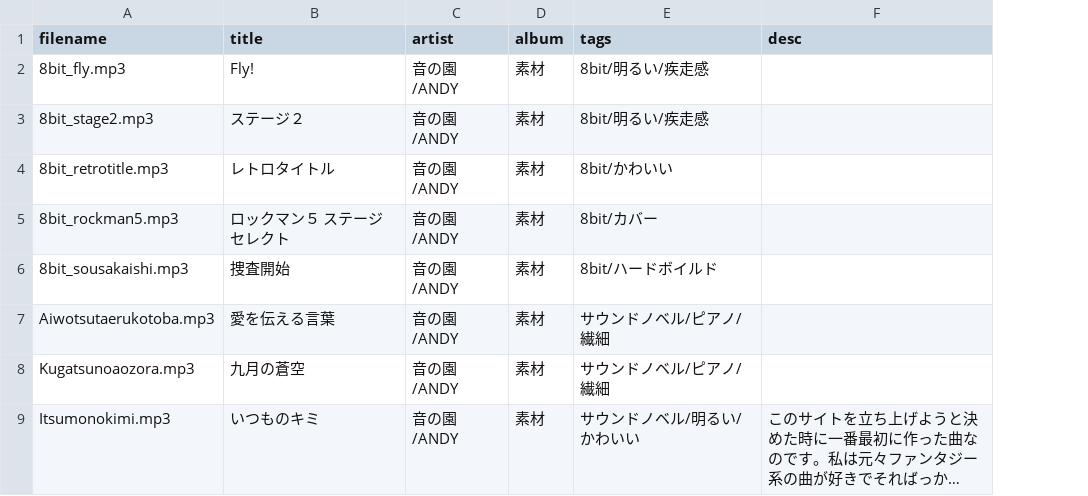
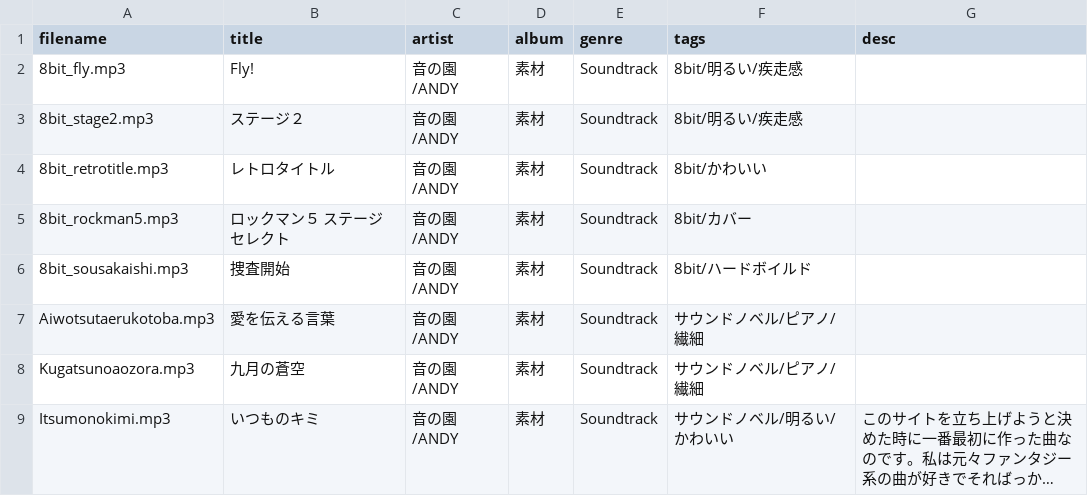
Before and after one commit to syon/tunes, a TSV file: public/tracklists/_def.tsv, drawn as a sheet; only a part is shown; long unchanged cells end in …; the diff names each change by its address in the sheet, - before the commit and + after, or states it on an @@ line.

Commit message:
add genre in tsv

```diff
--- a/public/tracklists/_def.tsv
+++ b/public/tracklists/_def.tsv
+column E (genre), rows 2-9: all Soundtrack
```
Also changed, not shown: 1 other file.
